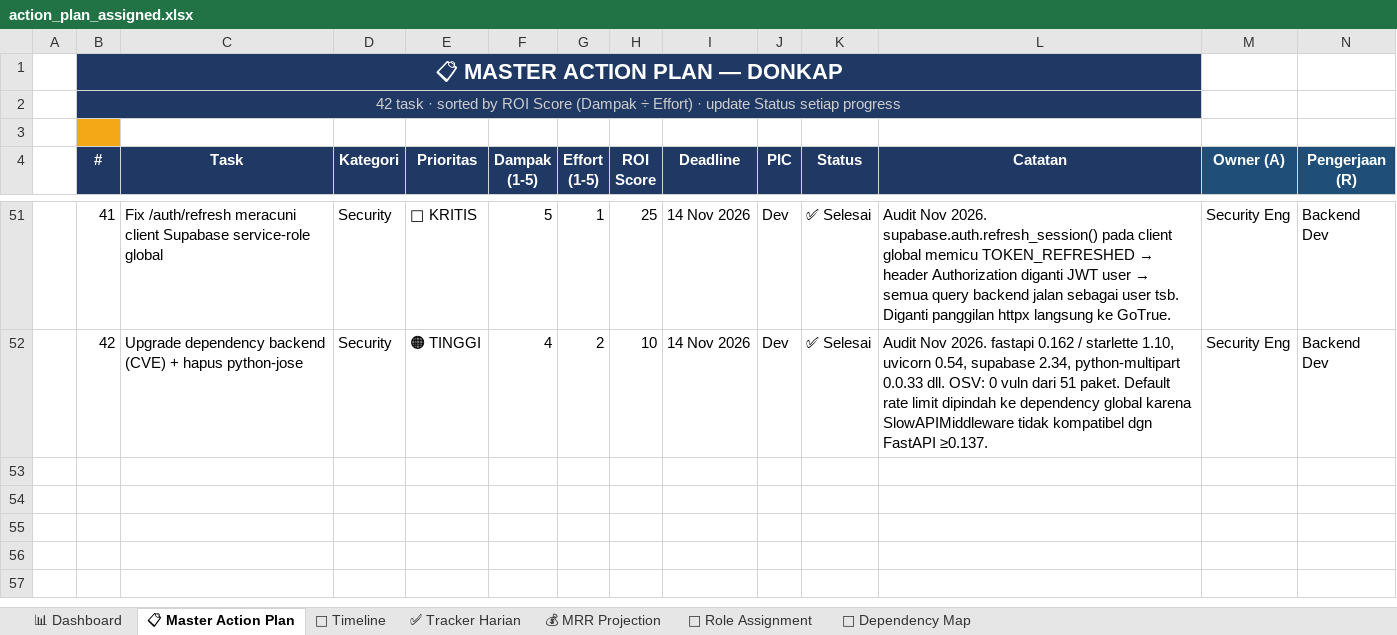
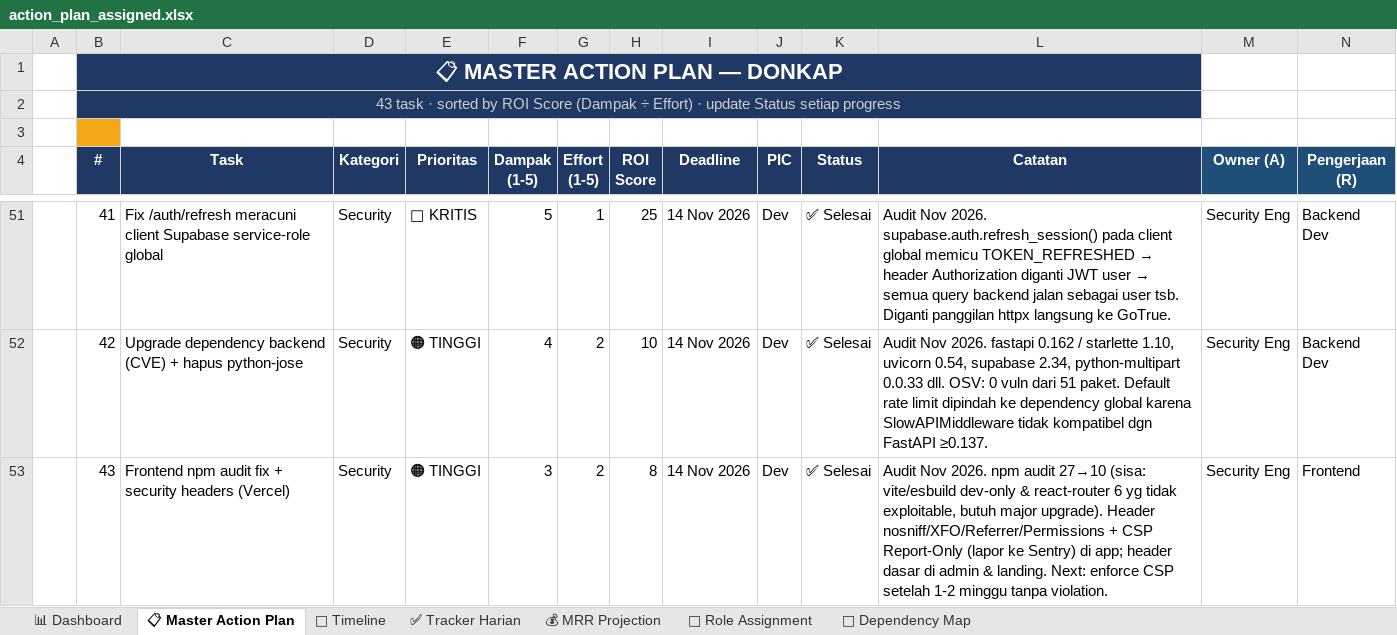
Before and after one commit to leerizza/umkm-attendance, an Excel workbook: action_plan_assigned.xlsx, sheet 📋 Master Action Plan, drawn as a sheet; only a part is shown, gaps mark what is left out; values as stored, in another font and other column widths than the file's, no borders; rows hold the shown columns only; the diff names each change by its address in the sheet, - before the commit and + after, or states it on an @@ line.

```diff
--- a/action_plan_assigned.xlsx (sheet 📋 Master Action Plan)
+++ b/action_plan_assigned.xlsx (sheet 📋 Master Action Plan)
-B2 (#): 42 task ·…
+B2 (#): 43 task ·…
+row 53:  | 43 | Frontend npm audit fix + security headers (Vercel) | Security | 🟠 TINGGI | 3 | 2 | 8 | 14 Nov 2026 | Dev | ✅ Selesai | Audit Nov 2026. npm audit 27→10 (sisa: vite/esbuild dev-only & react-router 6 yg tidak exploitable, butuh major upgrade). Header nosniff/XFO/Referrer/Permissions + CSP Report-Only (lapor ke Sentry) di app; header dasar di admin & landing. Next: enforce CSP setelah 1-2 minggu tanpa violation. | Security Eng | Frontend
```
Also changed, not shown: action_plan.xlsx, 5 other files.
